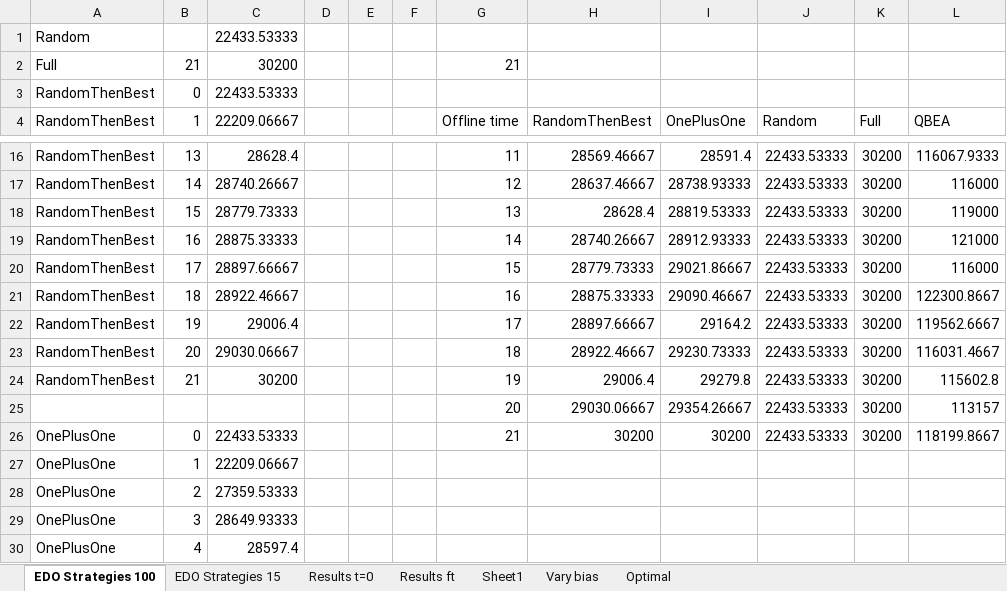
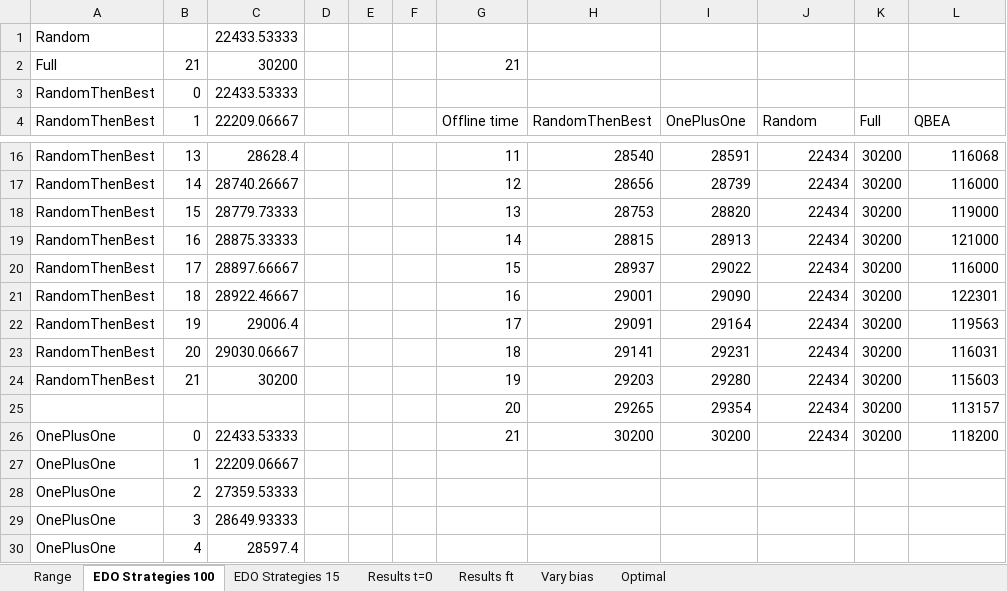
Before and after one commit to amansoni/sdmp, an Excel workbook: docs/QBEA.xlsx, sheet EDO Strategies 100, drawn as a sheet; only a part is shown, gaps mark what is left out; values as stored, in another font and other column widths than the file's, no borders; charts and pictures not drawn; the diff covers the shown part only; the diff names each change by its address in the sheet, - before the commit and + after, or states it on an @@ line.

```diff
--- a/docs/QBEA.xlsx (sheet EDO Strategies 100)
+++ b/docs/QBEA.xlsx (sheet EDO Strategies 100)
-sheet tab: Sheet1
+sheet tab: Range
@@ sheet tab order changed: Range | EDO Strategies 100 | EDO Strategies 15 | Results t=0 | Results ft | Vary bias | Optimal @@
-H16 (RandomThenBest): 28569.46667
+H16 (RandomThenBest): 28540
-I16 (OnePlusOne): 28591.4
+I16 (OnePlusOne): 28591
-J16:J26 (Random): 22433.53333
+J16:J26 (Random): 22434
-L16 (QBEA): 116067.9333
+L16 (QBEA): 116068
-H17 (RandomThenBest): 28637.46667
+H17 (RandomThenBest): 28656
-I17 (OnePlusOne): 28738.93333
+I17 (OnePlusOne): 28739
-H18 (RandomThenBest): 28628.4
+H18 (RandomThenBest): 28753
-I18 (OnePlusOne): 28819.53333
+I18 (OnePlusOne): 28820
-H19 (RandomThenBest): 28740.26667
+H19 (RandomThenBest): 28815
-I19 (OnePlusOne): 28912.93333
+I19 (OnePlusOne): 28913
-H20 (RandomThenBest): 28779.73333
+H20 (RandomThenBest): 28937
-I20 (OnePlusOne): 29021.86667
+I20 (OnePlusOne): 29022
-H21 (RandomThenBest): 28875.33333
+H21 (RandomThenBest): 29001
-I21 (OnePlusOne): 29090.46667
+I21 (OnePlusOne): 29090
-L21 (QBEA): 122300.8667
+L21 (QBEA): 122301
-H22 (RandomThenBest): 28897.66667
+H22 (RandomThenBest): 29091
-I22 (OnePlusOne): 29164.2
+I22 (OnePlusOne): 29164
-L22 (QBEA): 119562.6667
+L22 (QBEA): 119563
-H23 (RandomThenBest): 28922.46667
+H23 (RandomThenBest): 29141
-I23 (OnePlusOne): 29230.73333
+I23 (OnePlusOne): 29231
-L23 (QBEA): 116031.4667
+L23 (QBEA): 116031
-H24 (RandomThenBest): 29006.4
+H24 (RandomThenBest): 29203
-I24 (OnePlusOne): 29279.8
+I24 (OnePlusOne): 29280
-L24 (QBEA): 115602.8
+L24 (QBEA): 115603
-H25 (RandomThenBest): 29030.06667
+H25 (RandomThenBest): 29265
-I25 (OnePlusOne): 29354.26667
+I25 (OnePlusOne): 29354
-L26 (QBEA): 118199.8667
+L26 (QBEA): 118200
```
Also changed, not shown: 84 edited cells elsewhere in this sheet, sheet EDO Strategies 15, charts or pictures.
